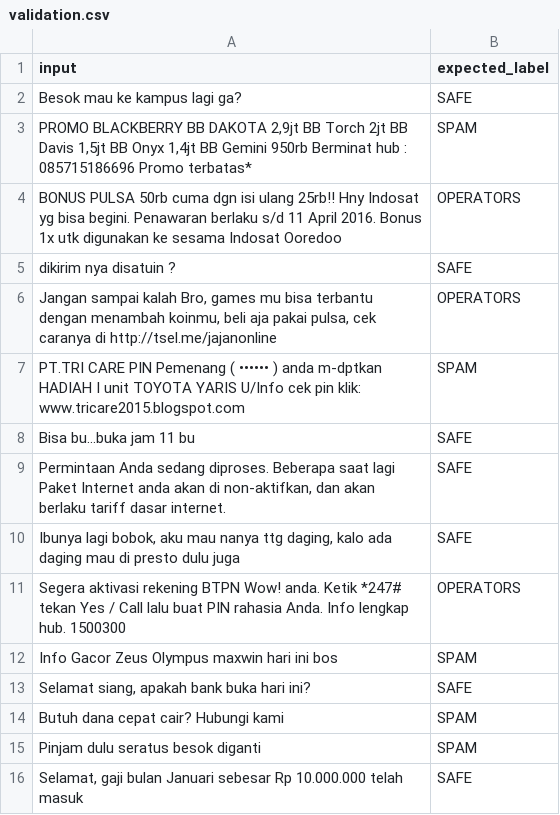
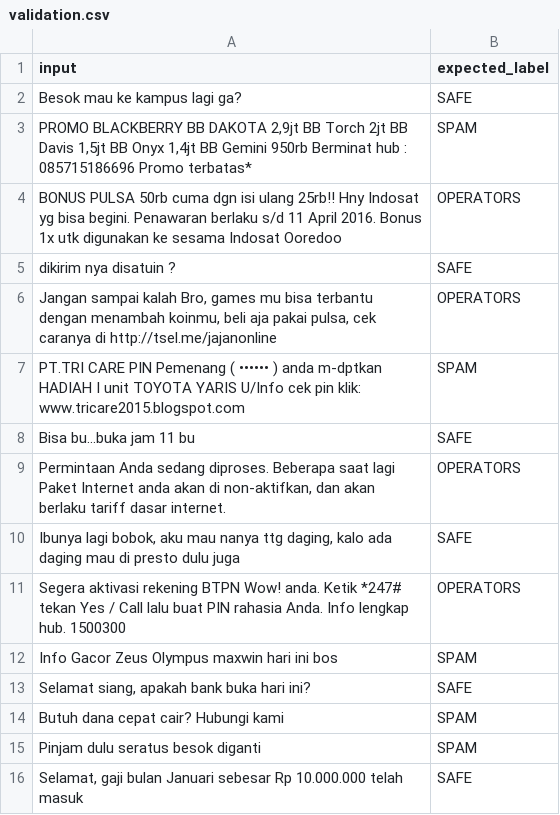
Before and after one commit to afifai/prompt-engineering-as-a-code-research, a CSV file: data/validation.csv, drawn as a sheet.

Commit message:
change prompt

```diff
--- a/data/validation.csv
+++ b/data/validation.csv
@@ -8,3 +8,3 @@ PT.TRI CARE PIN Pemenang ( •••••• ) anda m-dptkan HADIAH I unit TOYO
 Bisa bu...buka jam 11 bu,SAFE
-"Permintaan Anda sedang diproses. Beberapa saat lagi Paket Internet anda akan di non-aktifkan, dan akan berlaku tariff dasar internet.",SAFE
+"Permintaan Anda sedang diproses. Beberapa saat lagi Paket Internet anda akan di non-aktifkan, dan akan berlaku tariff dasar internet.",OPERATORS
 "Ibunya lagi bobok, aku mau nanya ttg daging, kalo ada daging mau di presto dulu juga",SAFE
```
